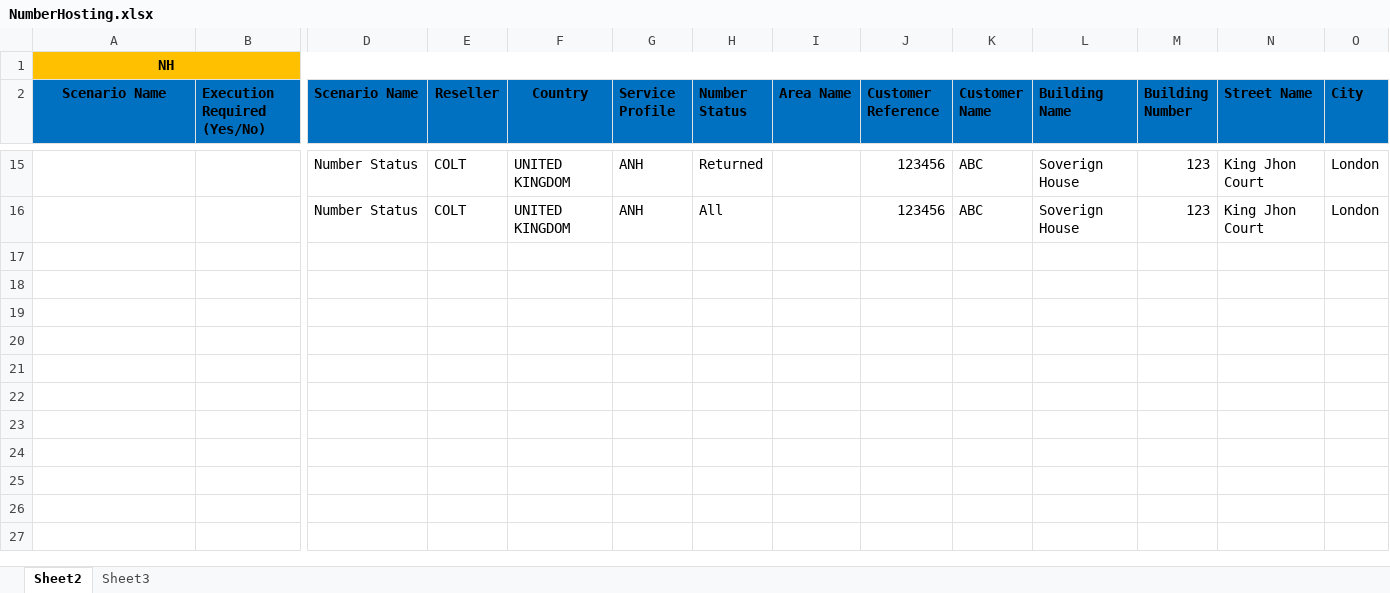
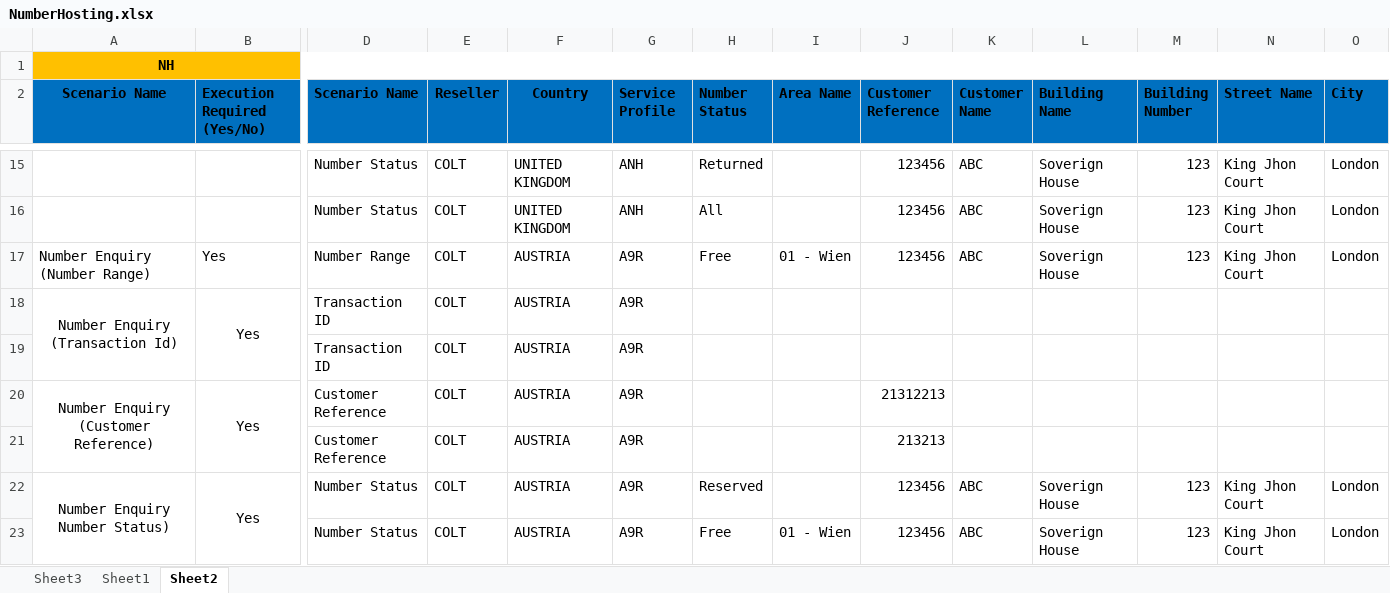
Before and after one commit to Shashankt360/COCOM, an Excel workbook: src/Data/NumberHosting.xlsx, sheet Sheet2, drawn as a sheet; only a part is shown, gaps mark what is left out; values as stored, in another font and other column widths than the file's, no borders; rows hold the shown columns only; the diff covers the shown part only; the diff names each change by its address in the sheet, - before the commit and + after, or states it on an @@ line.

```diff
--- a/src/Data/NumberHosting.xlsx (sheet Sheet2)
+++ b/src/Data/NumberHosting.xlsx (sheet Sheet2)
+sheet tab: Sheet1
@@ sheet tab order changed: Sheet3 | Sheet1 | Sheet2 @@
+row 17: Number Enquiry (Number Range) | Yes | Number Range | COLT | AUSTRIA | A9R | Free | 01 - Wien | 123456 | ABC | Soverign House | 123 | King Jhon Court | London
+row 18: Number Enquiry (Transaction Id) | Yes | Transaction ID | COLT | AUSTRIA | A9R
+row 19:  |  | Transaction ID | COLT | AUSTRIA | A9R
+row 20: Number Enquiry (Customer Reference) | Yes | Customer Reference | COLT | AUSTRIA | A9R |  |  | 21312213
+row 21:  |  | Customer Reference | COLT | AUSTRIA | A9R |  |  | 213213
+row 22: Number Enquiry Number Status) | Yes | Number Status | COLT | AUSTRIA | A9R | Reserved |  | 123456 | ABC | Soverign House | 123 | King Jhon Court | London
+row 23:  |  | Number Status | COLT | AUSTRIA | A9R | Free | 01 - Wien | 123456 | ABC | Soverign House | 123 | King Jhon Court | London
```
Also changed, not shown: 7 added rows and 2 edited cells elsewhere in this sheet, sheet Sheet3, bin/Data/NumberHosting.xlsx, 47 other files.
